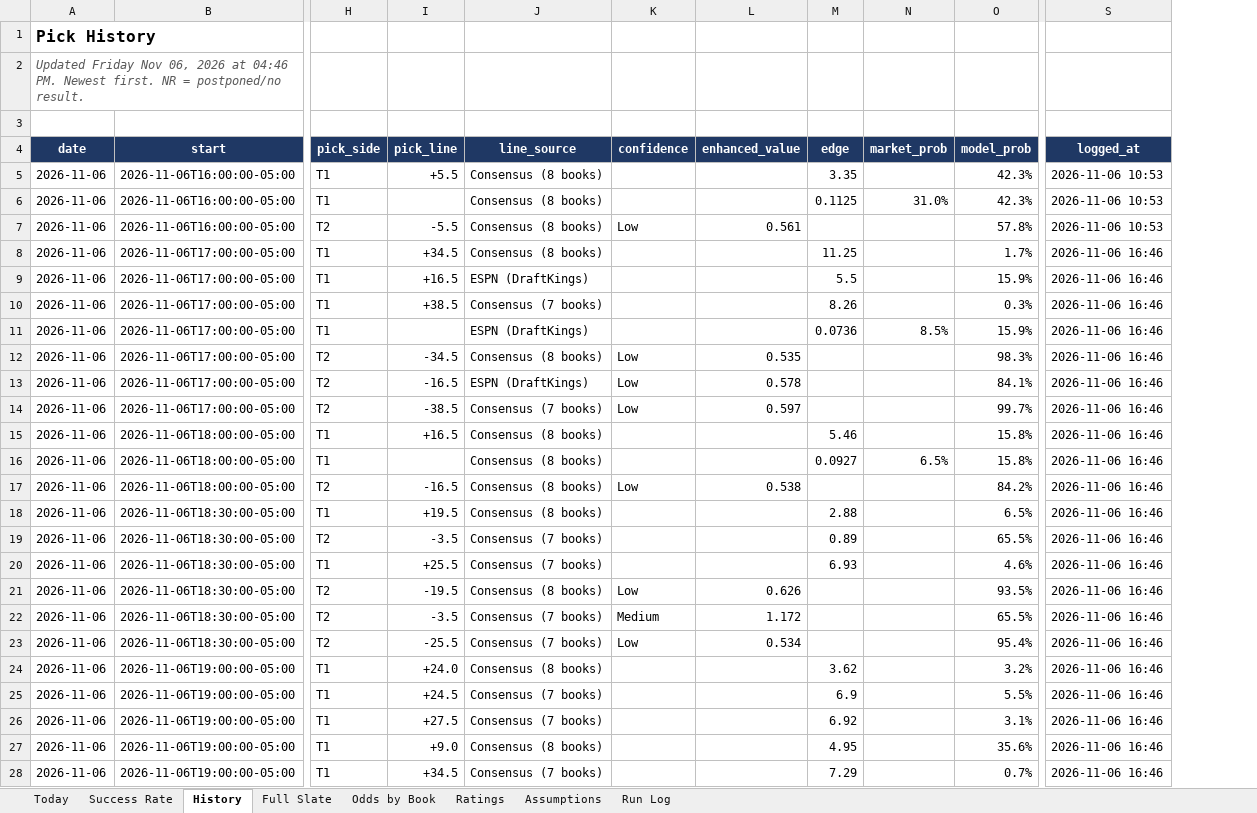
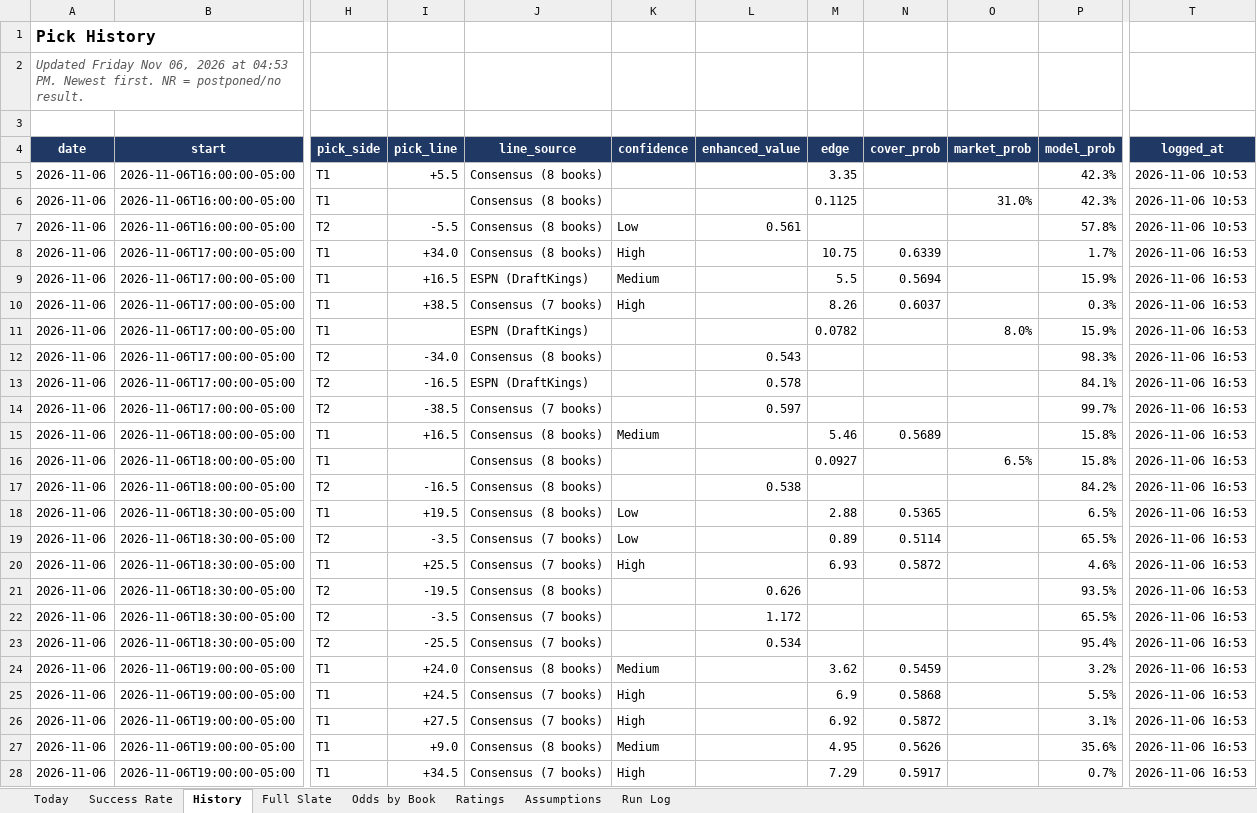
Before and after one commit to coltenmorris/ncaam-model, an Excel workbook: docs/NCAAM_Dashboard.xlsx, sheet History, drawn as a sheet; only a part is shown, gaps mark what is left out; values as stored, in another font and other column widths than the file's, no borders; addresses are those after the commit; the diff covers the shown part only; the diff names each change by its address in the sheet, - before the commit and + after, or states it on an @@ line.

```diff
--- a/docs/NCAAM_Dashboard.xlsx (sheet History)
+++ b/docs/NCAAM_Dashboard.xlsx (sheet History)
+column N (cover_prob), rows 8-28: 0.6339 | 0.5694 | 0.6037 |  |  |  |  | 0.5689 |  |  | 0.5365 | 0.5114 | 0.5872 |  |  |  | 0.5459 | 0.5868 | 0.5872 | 0.5626 | 0.5917
-A2 (date): …2026 at 04:46 PM. Newest…
+A2 (date): …2026 at 04:53 PM. Newest…
-I8 (pick_line): +34.5
+I8 (pick_line): +34.0
-K8 (confidence): (empty)
+K8 (confidence): High
-M8 (edge): 11.25
+M8 (edge): 10.75
-T8:T28 (logged_at): 2026-11-06 16:46
+T8:T28 (logged_at): 2026-11-06 16:53
-K9 (confidence): (empty)
+K9 (confidence): Medium
-K10 (confidence): (empty)
+K10 (confidence): High
-M11 (edge): 0.0736
+M11 (edge): 0.0782
-O11 (market_prob): 8.5%
+O11 (market_prob): 8.0%
-I12 (pick_line): -34.5
+I12 (pick_line): -34.0
-K12:K14 (confidence): Low
+K12:K14 (confidence): (empty)
-L12 (enhanced_value): 0.535
+L12 (enhanced_value): 0.543
-K15 (confidence): (empty)
+K15 (confidence): Medium
-K17 (confidence): Low
+K17 (confidence): (empty)
-K18:K19 (confidence): (empty)
+K18:K19 (confidence): Low
-K20 (confidence): (empty)
+K20 (confidence): High
-K21 (confidence): Low
+K21 (confidence): (empty)
-K22 (confidence): Medium
+K22 (confidence): (empty)
-K23 (confidence): Low
+K23 (confidence): (empty)
-K24 (confidence): (empty)
+K24 (confidence): Medium
-K25:K26 (confidence): (empty)
+K25:K26 (confidence): High
-K27 (confidence): (empty)
+K27 (confidence): Medium
-K28 (confidence): (empty)
+K28 (confidence): High
```
Also changed, not shown: 212 edited cells elsewhere in this sheet, sheet Today, sheet Odds by Book, sheet Full Slate, sheet Success Rate, sheet Run Log, sheet Ratings, 4 other files.
